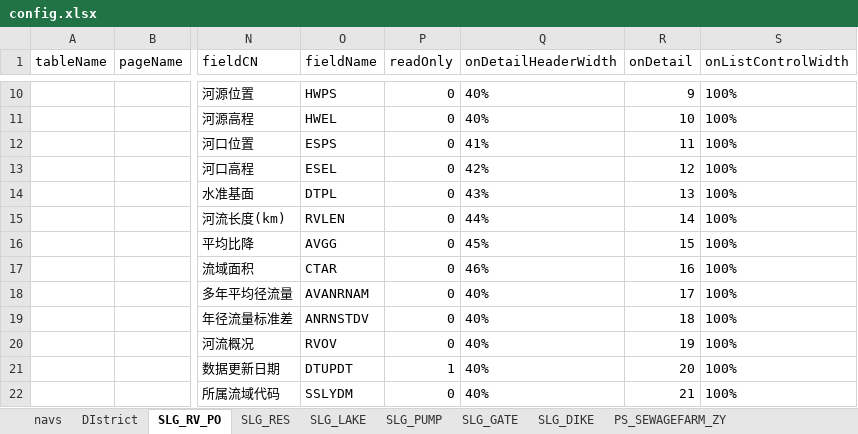
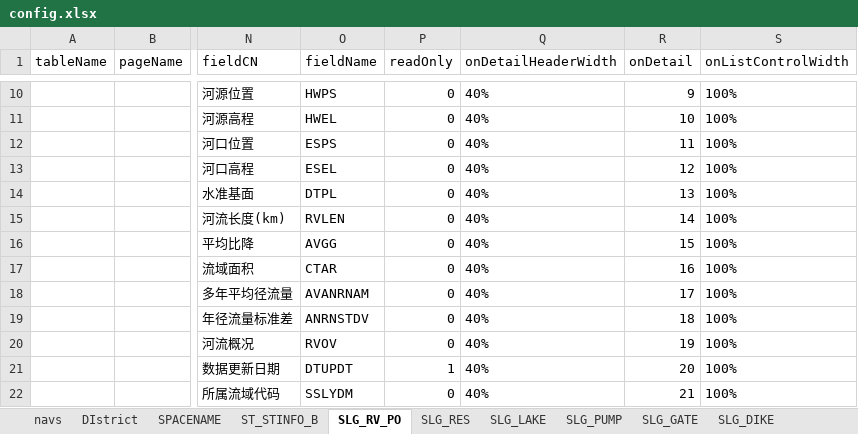
Before and after one commit to UTemple/fabunew, an Excel workbook: config.xlsx, sheet SLG_RV_PO, drawn as a sheet; only a part is shown, gaps mark what is left out; values as stored, in another font and other column widths than the file's, no borders; conditional formats not drawn; the diff names each change by its address in the sheet, - before the commit and + after, or states it on an @@ line.

```diff
--- a/config.xlsx (sheet SLG_RV_PO)
+++ b/config.xlsx (sheet SLG_RV_PO)
+sheet tab: SPACENAME
+sheet tab: ST_STINFO_B
-Q12 (onDetailHeaderWidth): 41%
+Q12 (onDetailHeaderWidth): 40%
-Q13 (onDetailHeaderWidth): 42%
+Q13 (onDetailHeaderWidth): 40%
-Q14 (onDetailHeaderWidth): 43%
+Q14 (onDetailHeaderWidth): 40%
-Q15 (onDetailHeaderWidth): 44%
+Q15 (onDetailHeaderWidth): 40%
-Q16 (onDetailHeaderWidth): 45%
+Q16 (onDetailHeaderWidth): 40%
-Q17 (onDetailHeaderWidth): 46%
+Q17 (onDetailHeaderWidth): 40%
```
Also changed, not shown: sheet navs, 7 other files.
